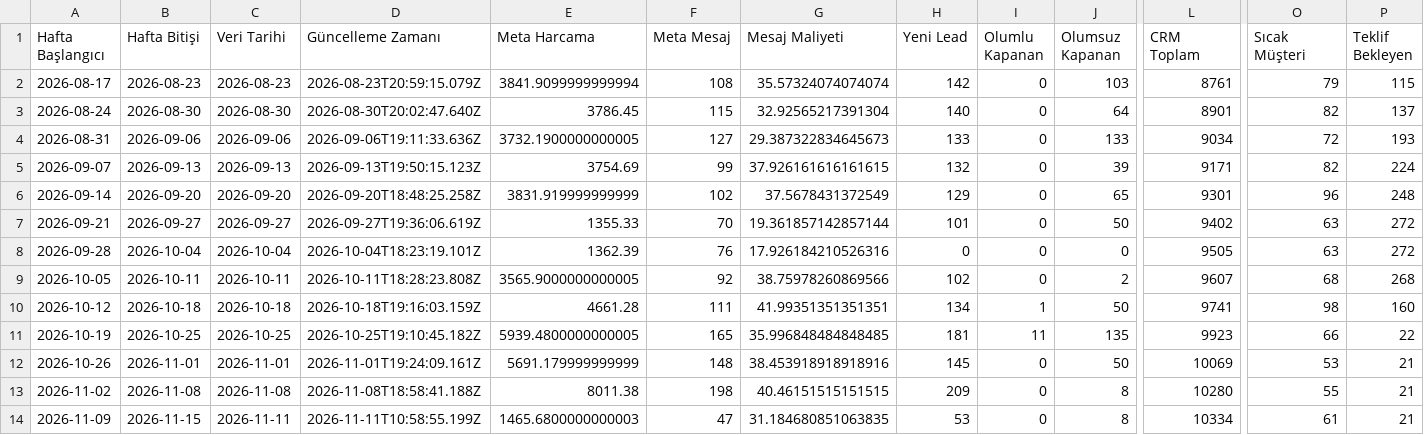
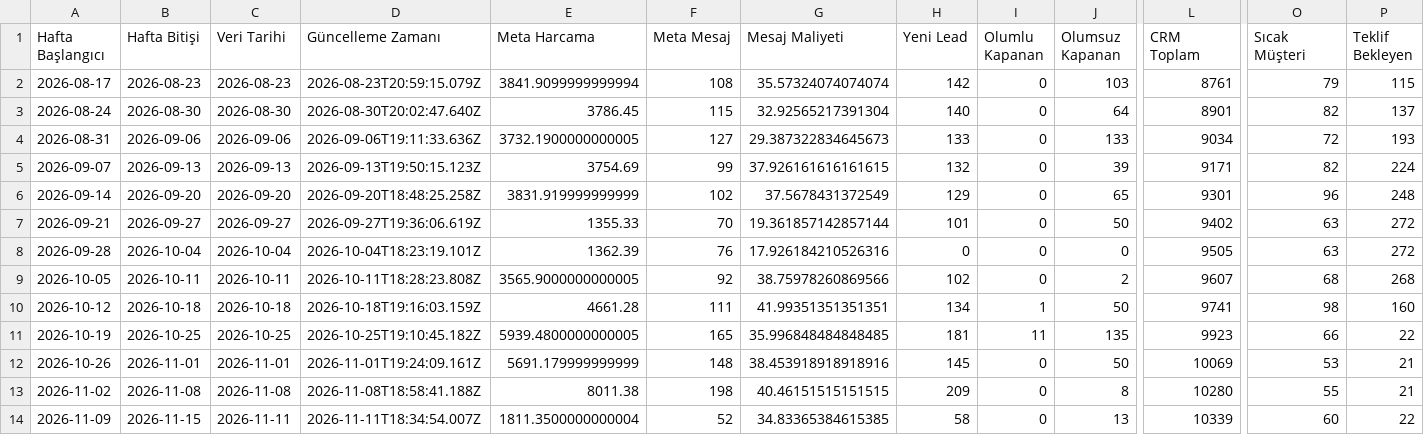
Before and after one commit to sefayama-rgb/menargrup, a CSV file: data/weekly_kpi.csv, drawn as a sheet; only a part is shown, gaps mark what is left out; the diff names each change by its address in the sheet, - before the commit and + after, or states it on an @@ line.

```diff
--- a/data/weekly_kpi.csv
+++ b/data/weekly_kpi.csv
-D14 (Güncelleme Zamanı): 2026-11-11T10:58:55.199Z
+D14 (Güncelleme Zamanı): 2026-11-11T18:34:54.007Z
-E14 (Meta Harcama): 1465.6800000000003
+E14 (Meta Harcama): 1811.3500000000004
-F14 (Meta Mesaj): 47
+F14 (Meta Mesaj): 52
-G14 (Mesaj Maliyeti): 31.184680851063835
+G14 (Mesaj Maliyeti): 34.83365384615385
-H14 (Yeni Lead): 53
+H14 (Yeni Lead): 58
-J14 (Olumsuz Kapanan): 8
+J14 (Olumsuz Kapanan): 13
-L14 (CRM Toplam): 10334
+L14 (CRM Toplam): 10339
-O14 (Sıcak Müşteri): 61
+O14 (Sıcak Müşteri): 60
-P14 (Teklif Bekleyen): 21
+P14 (Teklif Bekleyen): 22
```
Also changed, not shown: 5 other files.
